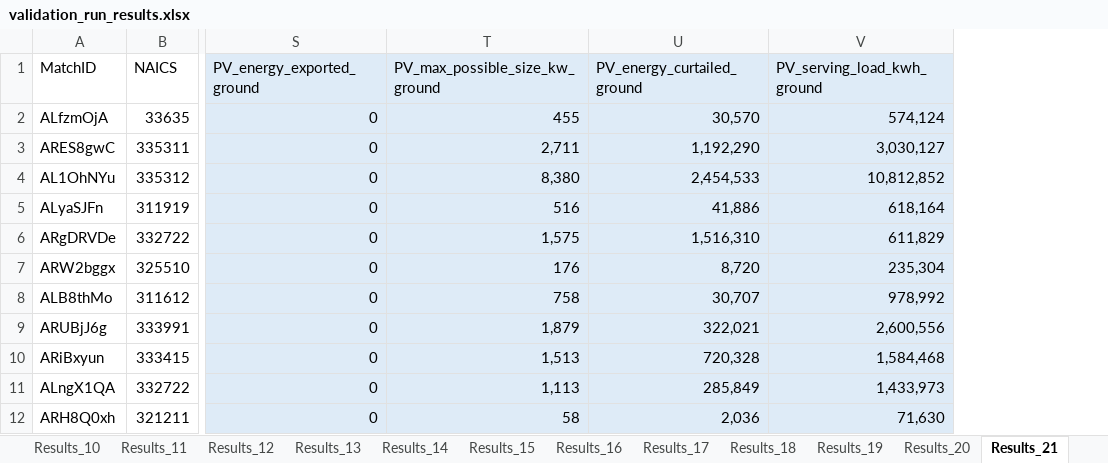
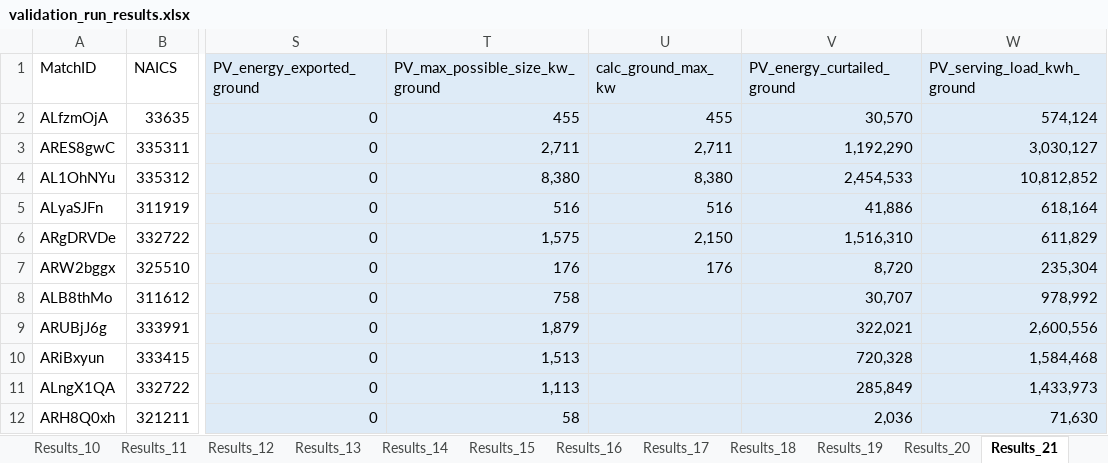
Before and after one commit to daniel-e-bernal/Onsite_Analysis, an Excel workbook: results/validation_run_results.xlsx, sheet Results_21, drawn as a sheet; only a part is shown, gaps mark what is left out; values as stored, in another font and other column widths than the file's, no borders; the diff names each change by its address in the sheet, - before the commit and + after, or states it on an @@ line.

```diff
--- a/results/validation_run_results.xlsx (sheet Results_21)
+++ b/results/validation_run_results.xlsx (sheet Results_21)
+column U (calc_ground_max_kw), rows 2-7: 455 | 2,711 | 8,380 | 516 | 2,150 | 176
```
Also changed, not shown: other sheet tabs, 6 other files.
